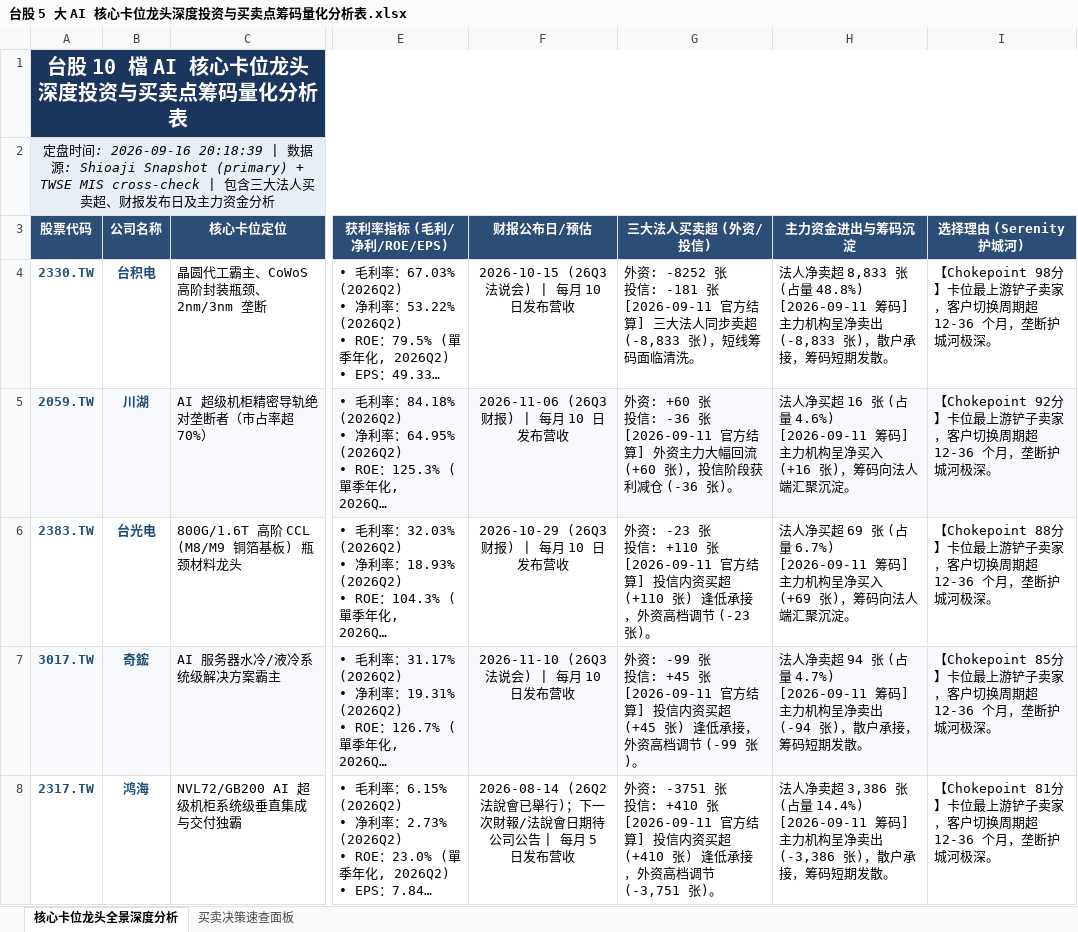
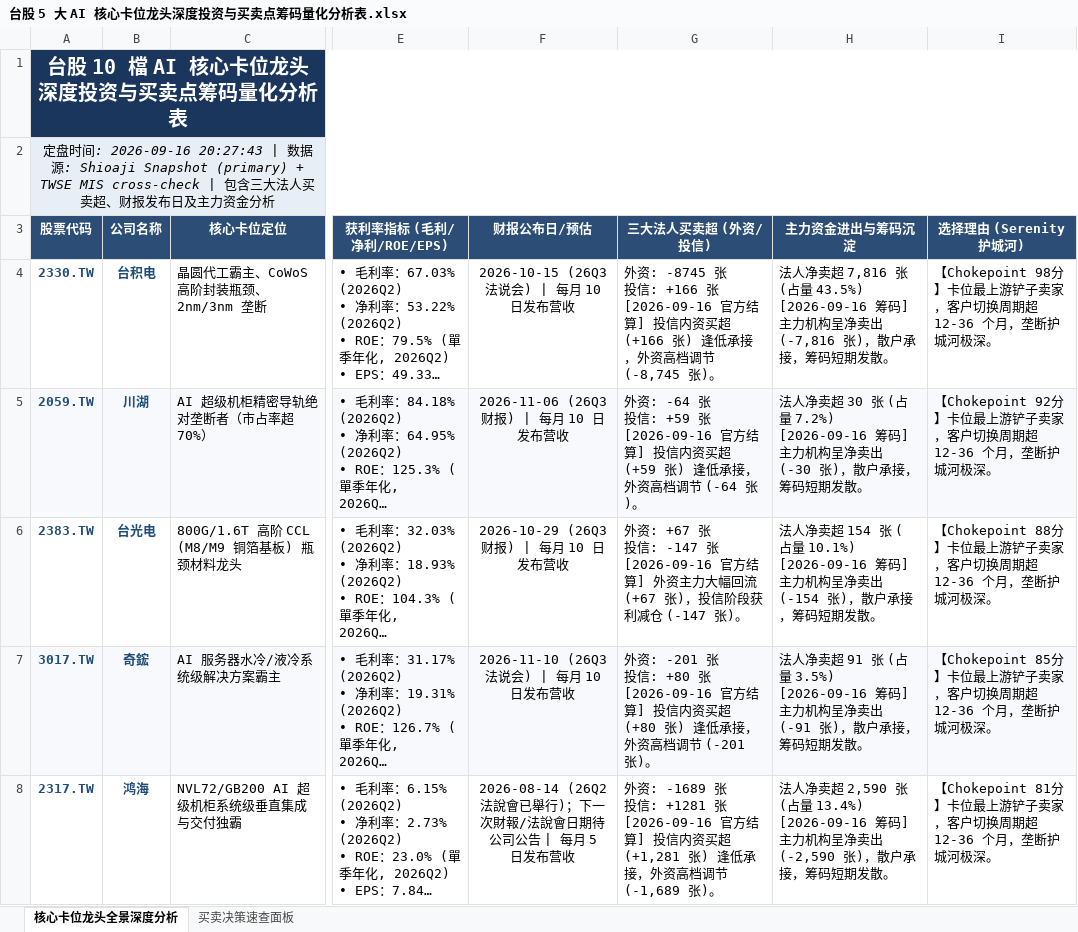
Before and after one commit to TonyTCFu/taiwan-stock-analysis, an Excel workbook: 台股 5 大 AI 核心卡位龙头深度投资与买卖点筹码量化分析表.xlsx, sheet 核心卡位龙头全景深度分析, drawn as a sheet; only a part is shown, gaps mark what is left out; long unchanged cells end in …; values as stored, in another font and other column widths than the file's, no borders; ↵ is a line break in a cell; the diff covers the shown part only; the diff names each change by its address in the sheet, - before the commit and + after, or states it on an @@ line.

```diff
--- a/台股 5 大 AI 核心卡位龙头深度投资与买卖点筹码量化分析表.xlsx (sheet 核心卡位龙头全景深度分析)
+++ b/台股 5 大 AI 核心卡位龙头深度投资与买卖点筹码量化分析表.xlsx (sheet 核心卡位龙头全景深度分析)
-A2 (股票代码): …: 2026-09-16 20:18:39 | 数…
+A2 (股票代码): …: 2026-09-16 20:27:43 | 数…
-G4 (三大法人买卖超 (外资/投信)): 外资: -8252 张 ↵ 投信: -181 张 ↵ [2026-09-11 官方结算] 三大法人同步卖超 (-8,833 张)，短线筹码面临清洗。
+G4 (三大法人买卖超 (外资/投信)): 外资: -8745 张 ↵ 投信: +166 张 ↵ [2026-09-16 官方结算] 投信内资买超 (+166 张) 逢低承接，外资高档调节 (-8,745 张)。
-H4 (主力资金进出与筹码沉淀): …净卖超 8,833 张 (占量 48.8%) ↵ [2026-09-11 筹码] 主力机构呈净卖出 (-8,833 张)，散…
+H4 (主力资金进出与筹码沉淀): …净卖超 7,816 张 (占量 43.5%) ↵ [2026-09-16 筹码] 主力机构呈净卖出 (-7,816 张)，散…
-G5 (三大法人买卖超 (外资/投信)): 外资: +60 张 ↵ 投信: -36 张 ↵ [2026-09-11 官方结算] 外资主力大幅回流 (+60 张)，投信阶段获利减仓 (-36 张)。
+G5 (三大法人买卖超 (外资/投信)): 外资: -64 张 ↵ 投信: +59 张 ↵ [2026-09-16 官方结算] 投信内资买超 (+59 张) 逢低承接，外资高档调节 (-64 张)。
-H5 (主力资金进出与筹码沉淀): 法人净买超 16 张 (占量 4.6%) ↵ [2026-09-11 筹码] 主力机构呈净买入 (+16 张)，筹码向法人端汇聚沉淀。
+H5 (主力资金进出与筹码沉淀): 法人净卖超 30 张 (占量 7.2%) ↵ [2026-09-16 筹码] 主力机构呈净卖出 (-30 张)，散户承接，筹码短期发散。
-G6 (三大法人买卖超 (外资/投信)): 外资: -23 张 ↵ 投信: +110 张 ↵ [2026-09-11 官方结算] 投信内资买超 (+110 张) 逢低承接，外资高档调节 (-23 张)。
+G6 (三大法人买卖超 (外资/投信)): 外资: +67 张 ↵ 投信: -147 张 ↵ [2026-09-16 官方结算] 外资主力大幅回流 (+67 张)，投信阶段获利减仓 (-147 张)。
-H6 (主力资金进出与筹码沉淀): 法人净买超 69 张 (占量 6.7%) ↵ [2026-09-11 筹码] 主力机构呈净买入 (+69 张)，筹码向法人端汇聚沉淀。
+H6 (主力资金进出与筹码沉淀): 法人净卖超 154 张 (占量 10.1%) ↵ [2026-09-16 筹码] 主力机构呈净卖出 (-154 张)，散户承接，筹码短期发散。
-G7 (三大法人买卖超 (外资/投信)): 外资: -99 张 ↵ 投信: +45 张 ↵ [2026-09-11 官方结算] 投信内资买超 (+45 张) 逢低承接，外资高档调节 (-99 张)。
+G7 (三大法人买卖超 (外资/投信)): 外资: -201 张 ↵ 投信: +80 张 ↵ [2026-09-16 官方结算] 投信内资买超 (+80 张) 逢低承接，外资高档调节 (-201 张)。
-H7 (主力资金进出与筹码沉淀): …净卖超 94 张 (占量 4.7%) ↵ [2026-09-11 筹码] 主力机构呈净卖出 (-94 张)，散…
+H7 (主力资金进出与筹码沉淀): …净卖超 91 张 (占量 3.5%) ↵ [2026-09-16 筹码] 主力机构呈净卖出 (-91 张)，散…
-G8 (三大法人买卖超 (外资/投信)): 外资: -3751 张 ↵ 投信: +410 张 ↵ [2026-09-11 官方结算] 投信内资买超 (+410 张) 逢低承接，外资高档调节 (-3,751 张)。
+G8 (三大法人买卖超 (外资/投信)): 外资: -1689 张 ↵ 投信: +1281 张 ↵ [2026-09-16 官方结算] 投信内资买超 (+1,281 张) 逢低承接，外资高档调节 (-1,689 张)。
-H8 (主力资金进出与筹码沉淀): …净卖超 3,386 张 (占量 14.4%) ↵ [2026-09-11 筹码] 主力机构呈净卖出 (-3,386 张)，散…
+H8 (主力资金进出与筹码沉淀): …净卖超 2,590 张 (占量 13.4%) ↵ [2026-09-16 筹码] 主力机构呈净卖出 (-2,590 张)，散…
```
Also changed, not shown: 10 edited cells elsewhere in this sheet, sheet 买卖决策速查面板, 6 other files.
